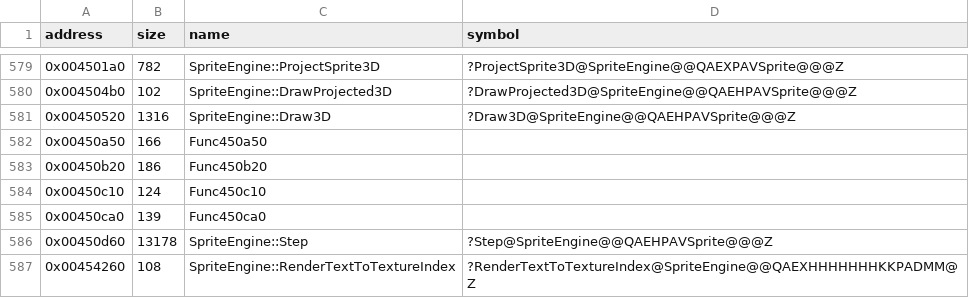
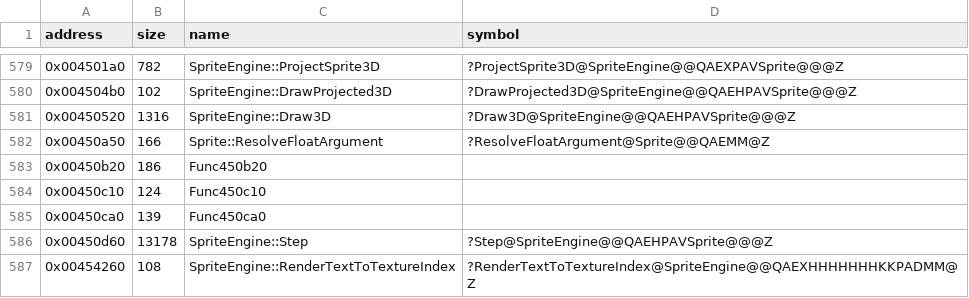
Before and after one commit to Cirno-Labs/th07, a CSV file: config/symbols.csv, drawn as a sheet; only a part is shown, gaps mark what is left out.

Commit message:
Decompile Sprite::ResolveFloatArgument (0x450a50)
Not in th06: resolves a float script argument of 10000 to 10009 to
the sprite variable it stands for. Declares the ten variables from
+0xc8: ints, then floats at +0xd8 to +0xe4, then ints.

```diff
--- a/config/symbols.csv
+++ b/config/symbols.csv
@@ -581,3 +581,3 @@ address,size,name,symbol
 0x00450520,1316,SpriteEngine::Draw3D,?Draw3D@SpriteEngine@@QAEHPAVSprite@@@Z
-0x00450a50,166,Func450a50,
+0x00450a50,166,Sprite::ResolveFloatArgument,?ResolveFloatArgument@Sprite@@QAEMM@Z
 0x00450b20,186,Func450b20,
```
Also changed, not shown: 3 other files.
